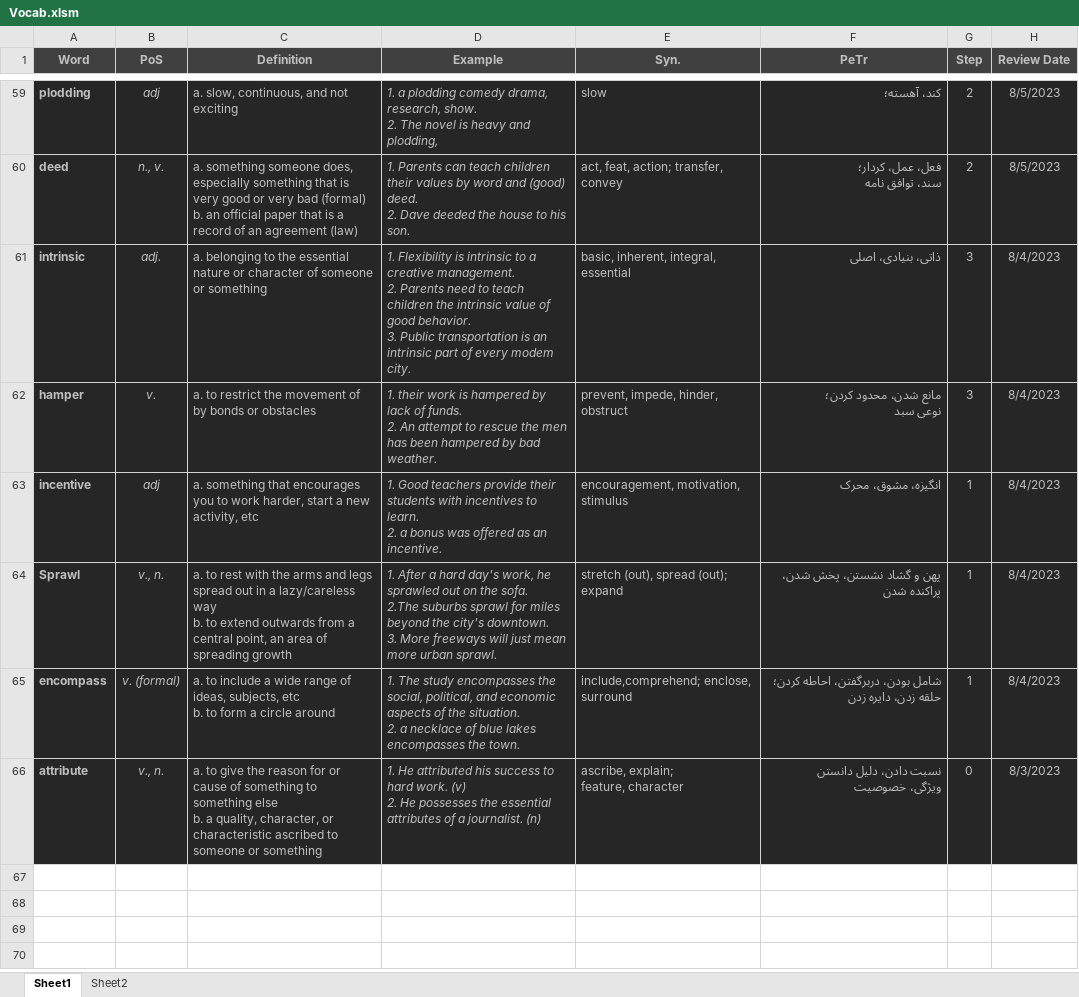
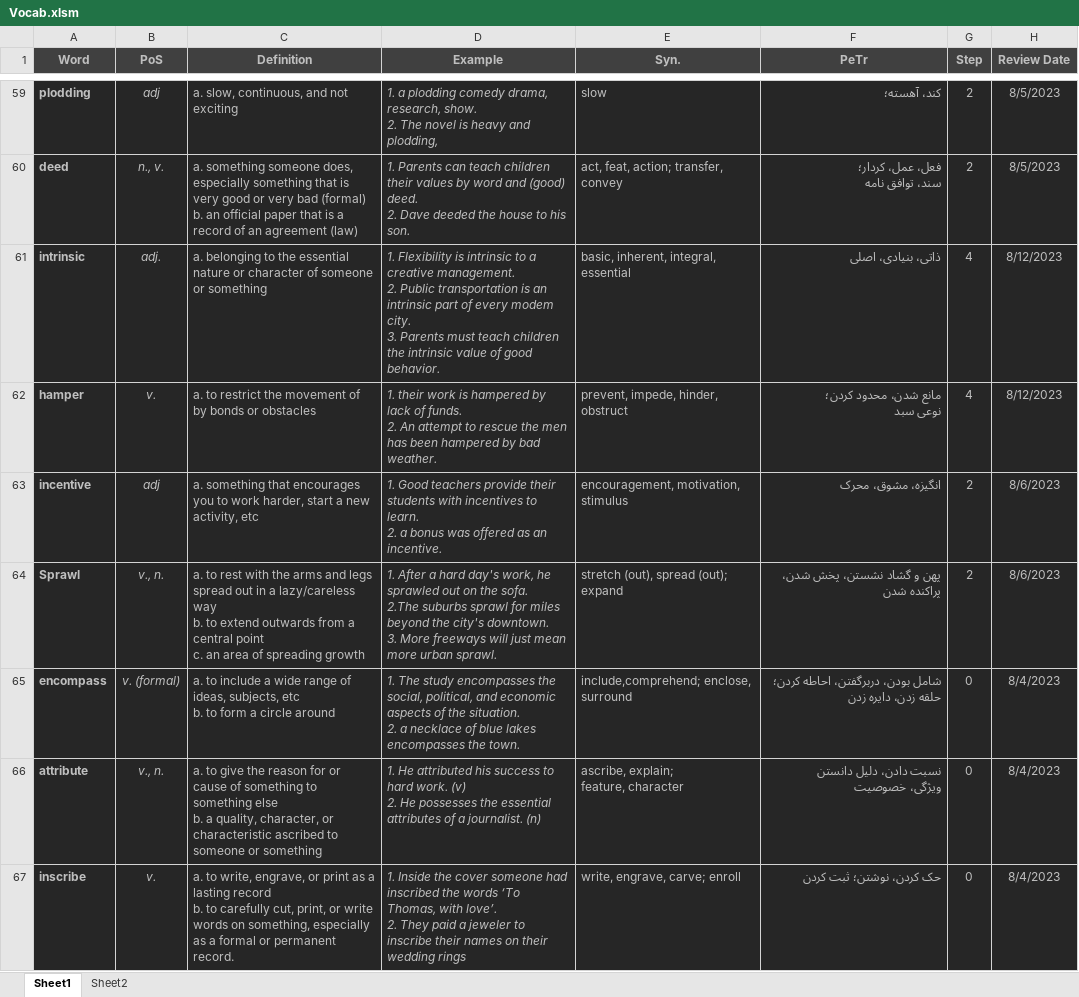
Before and after one commit to D-Abedi/LeitnerBox, an Excel workbook: Vocab.xlsm, sheet Sheet1, drawn as a sheet; only a part is shown, gaps mark what is left out; values as stored, in another font and other column widths than the file's, no borders; charts and pictures and table styles not drawn; ↵ is a line break in a cell; the diff names each change by its address in the sheet, - before the commit and + after, or states it on an @@ line.

Commit message:
Daily review, AddVocab form BoxPeTr code change from afterupdate to Exit

```diff
--- a/Vocab.xlsm (sheet Sheet1)
+++ b/Vocab.xlsm (sheet Sheet1)
-D61 (Example): …management. ↵ 2. Parents need to teach children the intrinsic value of good behavior. ↵ 3. Public transportation is an intrinsic part of every modem city.
+D61 (Example): …management. ↵ 2. Public transportation is an intrinsic part of every modem city. ↵ 3. Parents must teach children the intrinsic value of good behavior.
-G61:G62 (Step): 3
+G61:G62 (Step): 4
-H61:H62 (Review Date): 8/4/2023
+H61:H62 (Review Date): 8/12/2023
-G63:G64 (Step): 1
+G63:G64 (Step): 2
-H63:H64 (Review Date): 8/4/2023
+H63:H64 (Review Date): 8/6/2023
-C64 (Definition): …a central point, an area…
+C64 (Definition): …a central point ↵ c. an area…
-G65 (Step): 1
+G65 (Step): 0
-H66 (Review Date): 8/3/2023
+H66 (Review Date): 8/4/2023
+row 67: inscribe | v. | a. to write, engrave, or print as a lasting record ↵ b. to carefully cut, print, or write words on something, especially as a formal or permanent record. | 1. Inside the cover someone had inscribed the words ‘To Thomas, with love’. ↵ 2. They paid a jeweler to inscribe their names on their wedding rings | write, engrave, carve; enroll | حک کردن، نوشتن؛ ثبت کردن | 0 | 8/4/2023
```
